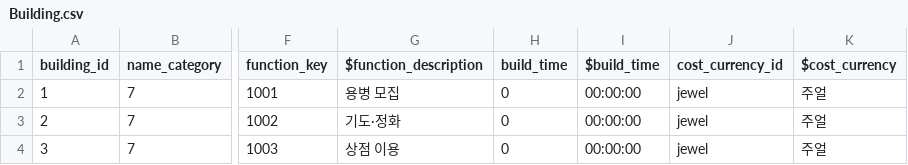
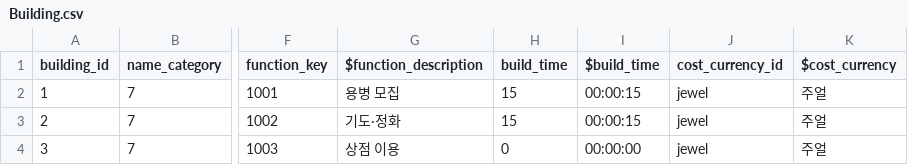
Before and after one commit to Rellious89/desktop_RPG, a CSV file: Assets/TableData/Game/Building.csv, drawn as a sheet; only a part is shown, gaps mark what is left out; the diff names each change by its address in the sheet, - before the commit and + after, or states it on an @@ line.

```diff
--- a/Assets/TableData/Game/Building.csv
+++ b/Assets/TableData/Game/Building.csv
-H2:H3 (build_time): 0
+H2:H3 (build_time): 15
-I2:I3 ($build_time): 00:00:00
+I2:I3 ($build_time): 00:00:15
```
Also changed, not shown: TableData/Localization/01_UI.csv, TableData/Localization/09_Quest.csv, 36 other files.
